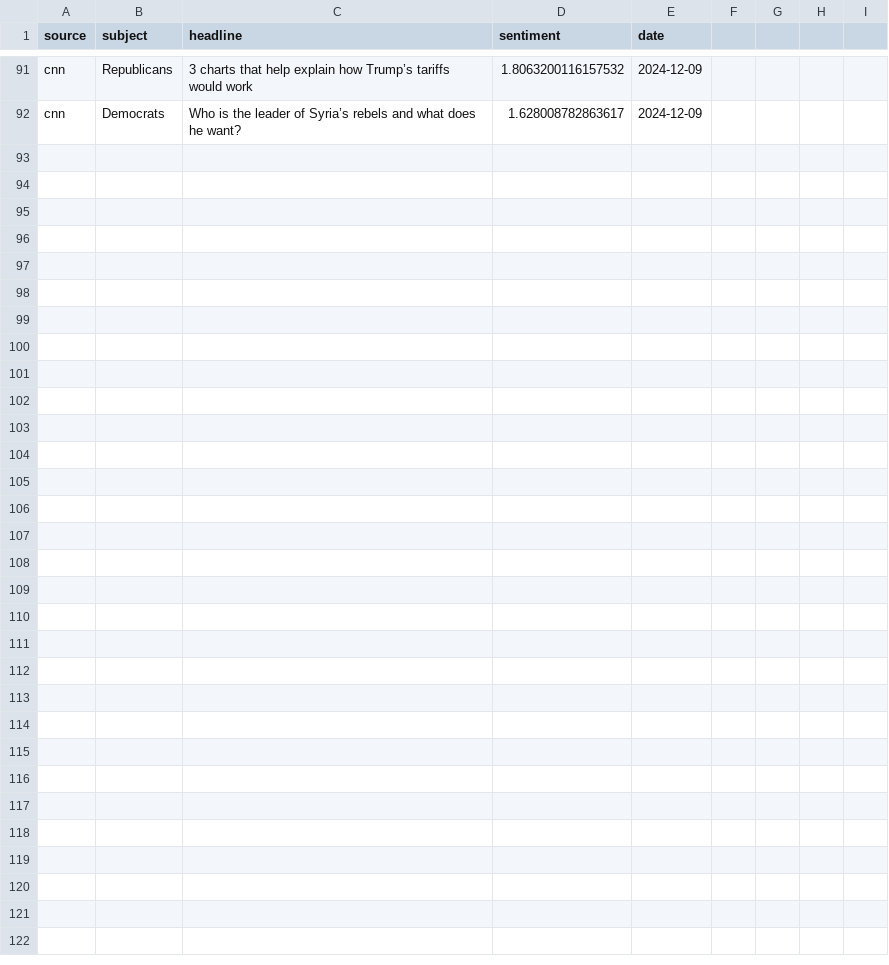
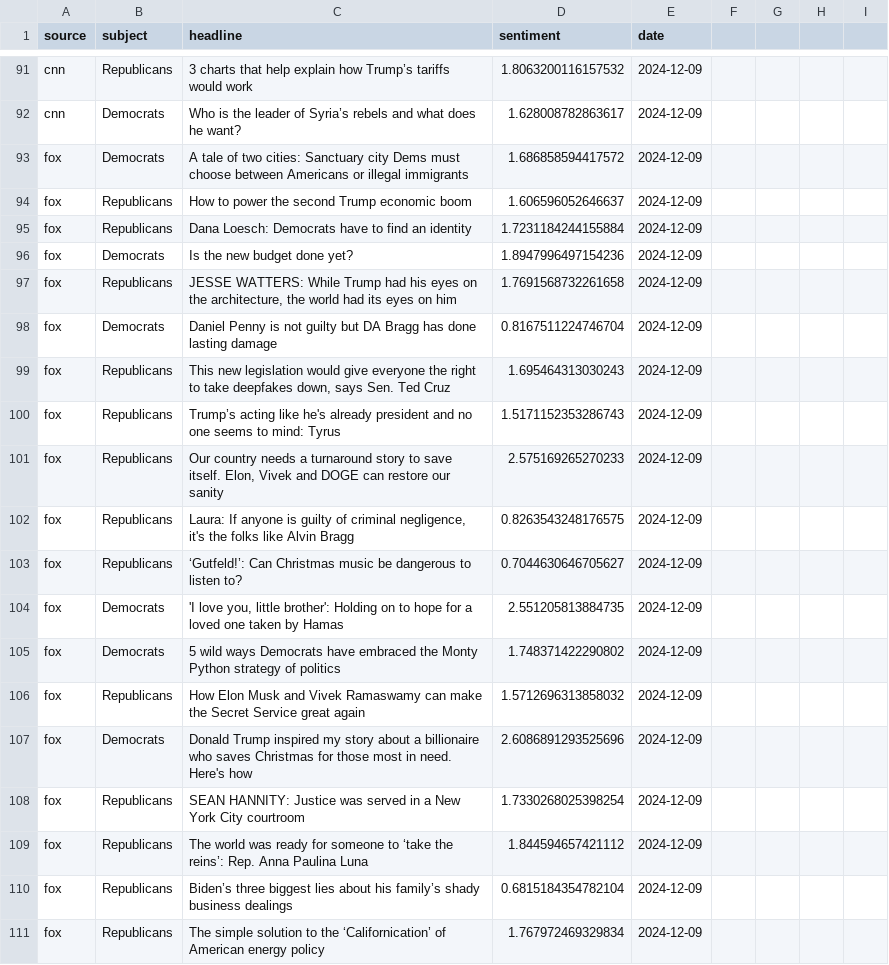
Before and after one commit to navidboloorian/news_sentiment_analyzer, a CSV file: data.csv, drawn as a sheet; only a part is shown, gaps mark what is left out; the diff covers the shown part only.

Commit message:
Added headlines for Mon 12/09/2024

```diff
--- a/data.csv
+++ b/data.csv
@@ -92 +92,20 @@ cnn,Republicans,"3 charts that help explain how Trump’s tariffs would work",1.
 cnn,Democrats,"Who is the leader of Syria’s rebels and what does he want?",1.628008782863617,2024-12-09
+fox,Democrats,"A tale of two cities: Sanctuary city Dems must choose between Americans or illegal immigrants",1.686858594417572,2024-12-09
+fox,Republicans,"How to power the second Trump economic boom",1.606596052646637,2024-12-09
+fox,Republicans,"Dana Loesch: Democrats have to find an identity",1.7231184244155884,2024-12-09
+fox,Democrats,"Is the new budget done yet?",1.8947996497154236,2024-12-09
+fox,Republicans,"JESSE WATTERS: While Trump had his eyes on the architecture, the world had its eyes on him",1.7691568732261658,2024-12-09
+fox,Democrats,"Daniel Penny is not guilty but DA Bragg has done lasting damage",0.8167511224746704,2024-12-09
+fox,Republicans,"This new legislation would give everyone the right to take deepfakes down, says Sen. Ted Cruz",1.695464313030243,2024-12-09
+fox,Republicans,"Trump’s acting like he's already president and no one seems to mind: Tyrus",1.5171152353286743,2024-12-09
+fox,Republicans,"Our country needs a turnaround story to save itself. Elon, Vivek and DOGE can restore our sanity",2.575169265270233,2024-12-09
+fox,Republicans," Laura: If anyone is guilty of criminal negligence, it's the folks like Alvin Bragg",0.8263543248176575,2024-12-09
+fox,Republicans,"‘Gutfeld!’: Can Christmas music be dangerous to listen to?",0.7044630646705627,2024-12-09
+fox,Democrats,"'I love you, little brother': Holding on to hope for a loved one taken by Hamas",2.551205813884735,2024-12-09
+fox,Democrats,"5 wild ways Democrats have embraced the Monty Python strategy of politics",1.748371422290802,2024-12-09
+fox,Republicans,"How Elon Musk and Vivek Ramaswamy can make the Secret Service great again",1.5712696313858032,2024-12-09
+fox,Democrats,"Donald Trump inspired my story about a billionaire who saves Christmas for those most in need. Here's how",2.6086891293525696,2024-12-09
+fox,Republicans,"SEAN HANNITY: Justice was served in a New York City courtroom",1.7330268025398254,2024-12-09
+fox,Republicans,"The world was ready for someone to ‘take the reins’: Rep. Anna Paulina Luna",1.844594657421112,2024-12-09
+fox,Republicans,"Biden’s three biggest lies about his family’s shady business dealings",0.6815184354782104,2024-12-09
+fox,Republicans,"The simple solution to the ‘Californication’ of American energy policy",1.767972469329834,2024-12-09
```
Also changed, not shown: 21 added rows elsewhere in this file, headlines.csv.
